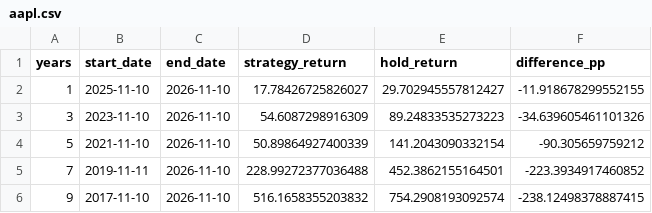
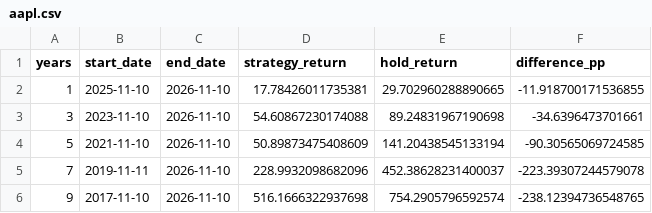
Before and after one commit to khchoi2023/Dashboard_Clutchswing, a CSV file: summaries/aapl.csv, drawn as a sheet.

```diff
--- a/summaries/aapl.csv
+++ b/summaries/aapl.csv
@@ -1,6 +1,6 @@
 years,start_date,end_date,strategy_return,hold_return,difference_pp
-1,2025-11-10,2026-11-10,17.78426725826027,29.702945557812427,-11.918678299552155
-3,2023-11-10,2026-11-10,54.6087298916309,89.24833535273223,-34.639605461101326
-5,2021-11-10,2026-11-10,50.89864927400339,141.2043090332154,-90.305659759212
-7,2019-11-11,2026-11-10,228.99272377036488,452.3862155164501,-223.3934917460852
-9,2017-11-10,2026-11-10,516.1658355203832,754.2908193092574,-238.12498378887415
+1,2025-11-10,2026-11-10,17.78426011735381,29.702960288890665,-11.918700171536855
+3,2023-11-10,2026-11-10,54.60867230174088,89.24831967190698,-34.6396473701661
+5,2021-11-10,2026-11-10,50.89873475408609,141.20438545133194,-90.30565069724585
+7,2019-11-11,2026-11-10,228.9932098682096,452.38628231400037,-223.39307244579078
+9,2017-11-10,2026-11-10,516.1666322937698,754.2905796592574,-238.12394736548765
```
Also changed, not shown: summaries/nvda.csv, 40 other files.
